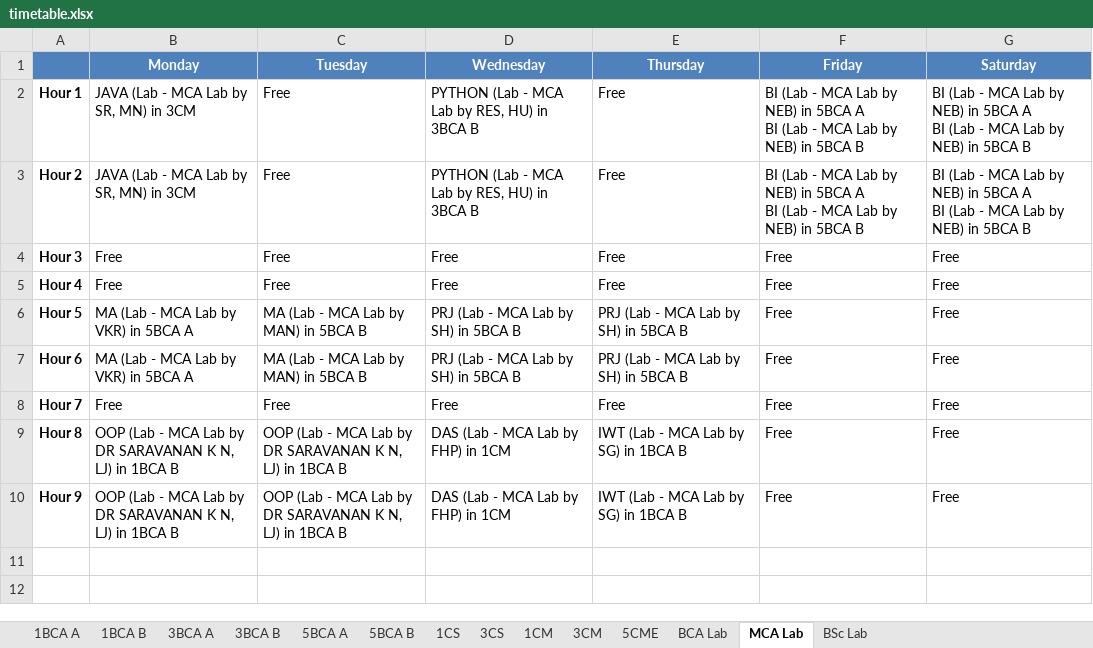
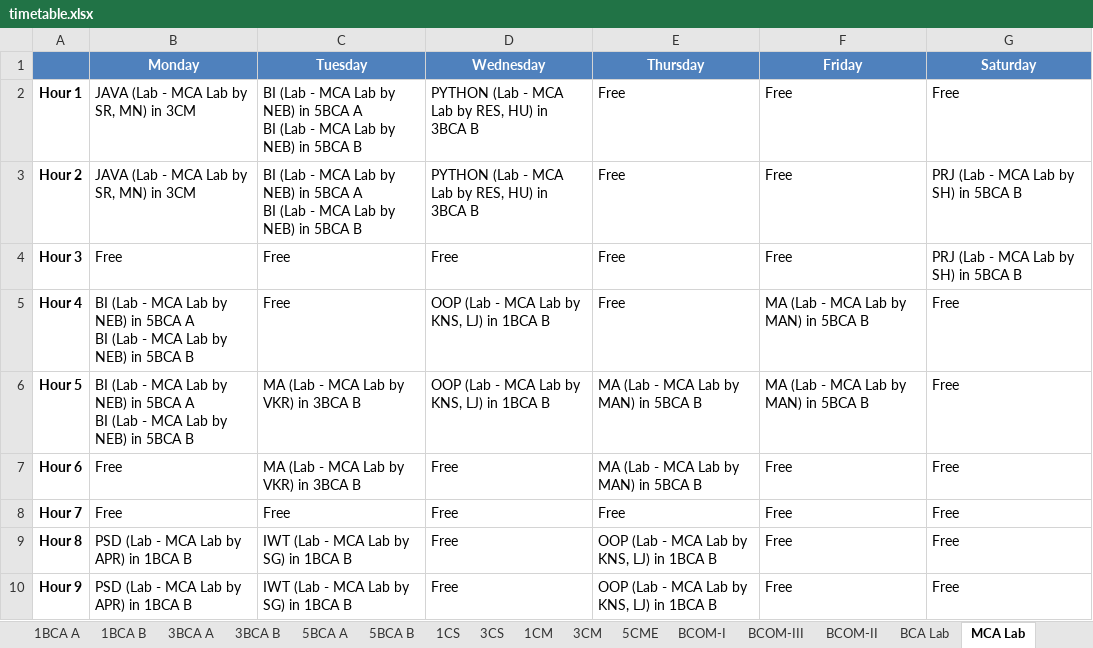
Before and after one commit to ItsKartavyaJ/TIMETABLE, an Excel workbook: timetable.xlsx, sheet MCA Lab, drawn as a sheet; values as stored, in another font and other column widths than the file's, no borders; ↵ is a line break in a cell; the diff names each change by its address in the sheet, - before the commit and + after, or states it on an @@ line.

```diff
--- a/timetable.xlsx (sheet MCA Lab)
+++ b/timetable.xlsx (sheet MCA Lab)
+sheet tab: BCOM-I
+sheet tab: BCOM-III
+sheet tab: BCOM-II
-C2:C3 (Tuesday): Free
+C2:C3 (Tuesday): BI (Lab - MCA Lab by NEB) in 5BCA A ↵ BI (Lab - MCA Lab by NEB) in 5BCA B
-F2:F3 (Friday): BI (Lab - MCA Lab by NEB) in 5BCA A ↵ BI (Lab - MCA Lab by NEB) in 5BCA B
+F2:F3 (Friday): Free
-G2 (Saturday): BI (Lab - MCA Lab by NEB) in 5BCA A ↵ BI (Lab - MCA Lab by NEB) in 5BCA B
+G2 (Saturday): Free
-G3 (Saturday): BI (Lab - MCA Lab by NEB) in 5BCA A ↵ BI (Lab - MCA Lab by NEB) in 5BCA…
+G3 (Saturday): PRJ (Lab - MCA Lab by SH) in 5BCA…
-G4 (Saturday): Free
+G4 (Saturday): PRJ (Lab - MCA Lab by SH) in 5BCA B
-B5 (Monday): Free
+B5 (Monday): BI (Lab - MCA Lab by NEB) in 5BCA A ↵ BI (Lab - MCA Lab by NEB) in 5BCA B
-D5 (Wednesday): Free
+D5 (Wednesday): OOP (Lab - MCA Lab by KNS, LJ) in 1BCA B
-F5:F6 (Friday): Free
+F5:F6 (Friday): MA (Lab - MCA Lab by MAN) in 5BCA B
-B6 (Monday): MA (Lab - MCA Lab by VKR) in 5BCA A
+B6 (Monday): BI (Lab - MCA Lab by NEB) in 5BCA A ↵ BI (Lab - MCA Lab by NEB) in 5BCA B
-C6:C7 (Tuesday): MA (Lab - MCA Lab by MAN) in 5BCA B
+C6:C7 (Tuesday): MA (Lab - MCA Lab by VKR) in 3BCA B
-D6 (Wednesday): PRJ (Lab - MCA Lab by SH) in 5BCA B
+D6 (Wednesday): OOP (Lab - MCA Lab by KNS, LJ) in 1BCA B
-E6:E7 (Thursday): PRJ (Lab - MCA Lab by SH) in 5BCA B
+E6:E7 (Thursday): MA (Lab - MCA Lab by MAN) in 5BCA B
-B7 (Monday): MA (Lab - MCA Lab by VKR) in 5BCA A
+B7 (Monday): Free
-D7 (Wednesday): PRJ (Lab - MCA Lab by SH) in 5BCA B
+D7 (Wednesday): Free
-B9:B10 (Monday): OOP (Lab - MCA Lab by DR SARAVANAN K N, LJ) in 1BCA B
+B9:B10 (Monday): PSD (Lab - MCA Lab by APR) in 1BCA B
-C9:C10 (Tuesday): OOP (Lab - MCA Lab by DR SARAVANAN K N, LJ) in 1BCA B
+C9:C10 (Tuesday): IWT (Lab - MCA Lab by SG) in 1BCA B
-D9:D10 (Wednesday): DAS (Lab - MCA Lab by FHP) in 1CM
+D9:D10 (Wednesday): Free
-E9:E10 (Thursday): IWT (Lab - MCA Lab by SG) in 1BCA B
+E9:E10 (Thursday): OOP (Lab - MCA Lab by KNS, LJ) in 1BCA B
```
Also changed, not shown: sheet 5BCA B, sheet 5BCA A, sheet 1BCA B, sheet BCA Lab, sheet BSc Lab, sheet 1CS, 7 more sheets, teachertimetable.xlsx, 3 other files.
